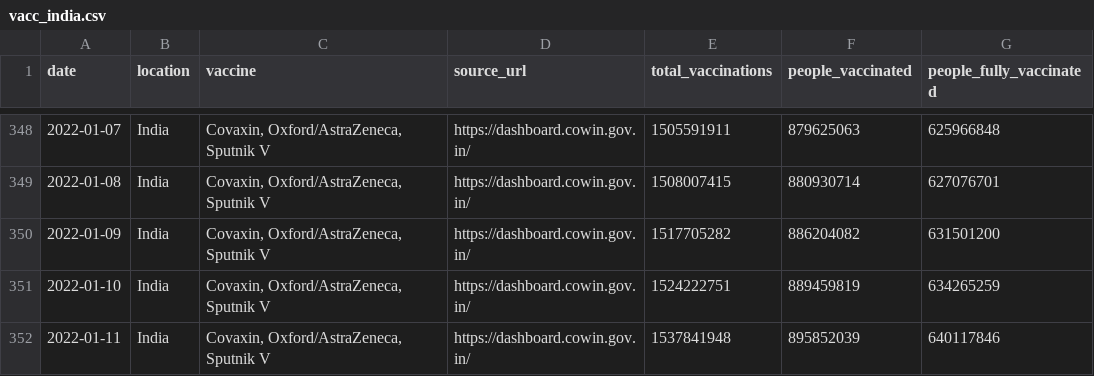
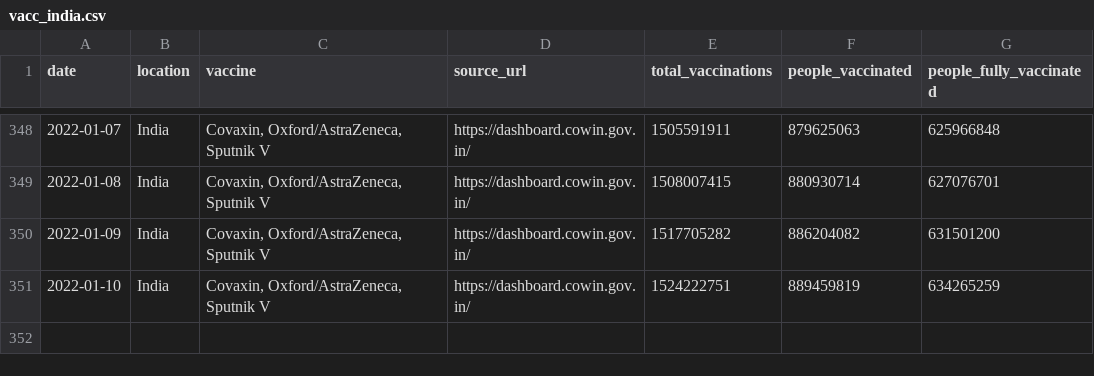
Before and after one commit to Data-Analytics-Project-2021/covid19-prediction, a CSV file: cleaned_datasets/india/vacc_india.csv, drawn as a sheet; only a part is shown, gaps mark what is left out; the diff names each change by its address in the sheet, - before the commit and + after, or states it on an @@ line.

```diff
--- a/cleaned_datasets/india/vacc_india.csv
+++ b/cleaned_datasets/india/vacc_india.csv
-row 352: 2022-01-11 | India | Covaxin, Oxford/AstraZeneca, Sputnik V | https://dashboard.cowin.gov.in/ | 1537841948 | 895852039 | 640117846
```
Also changed, not shown: cleaned_datasets/india/cum_cases_india.csv, cleaned_datasets/india/cum_vacc_india.csv, 4 other files.
